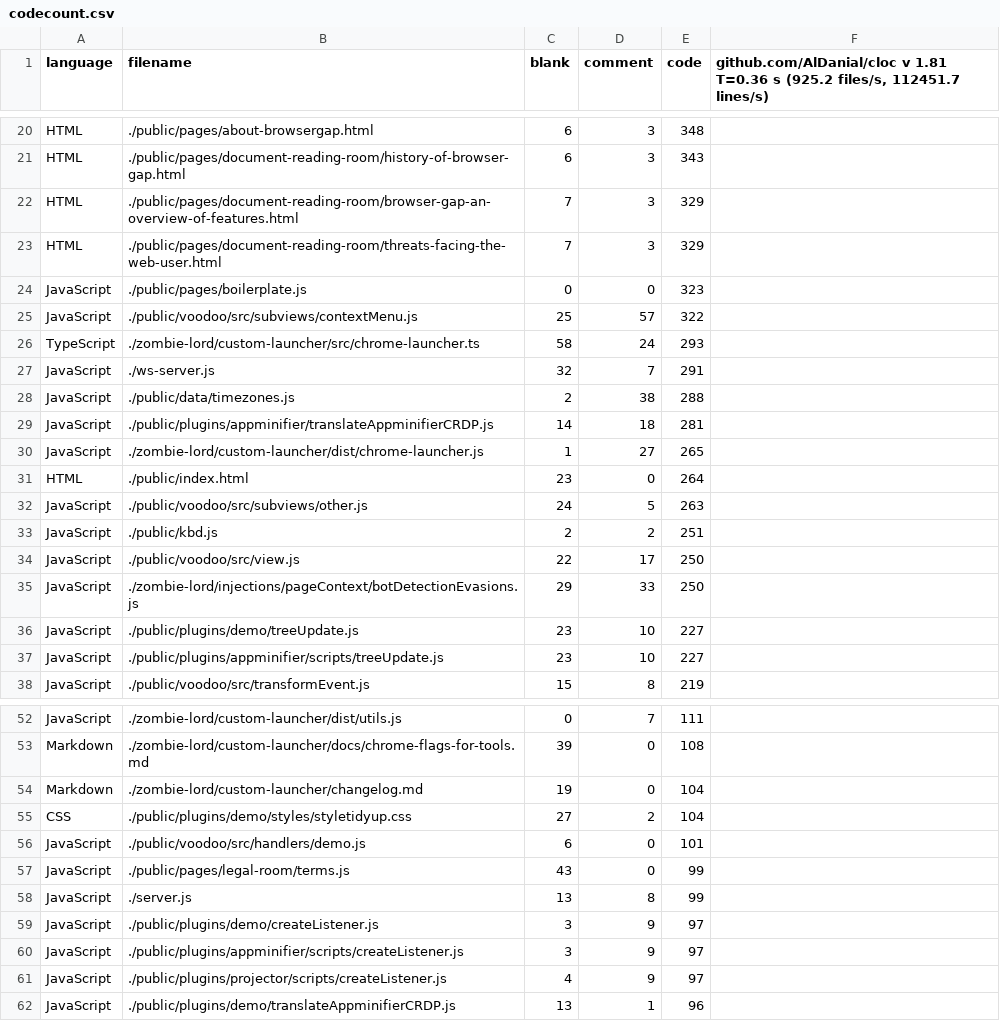
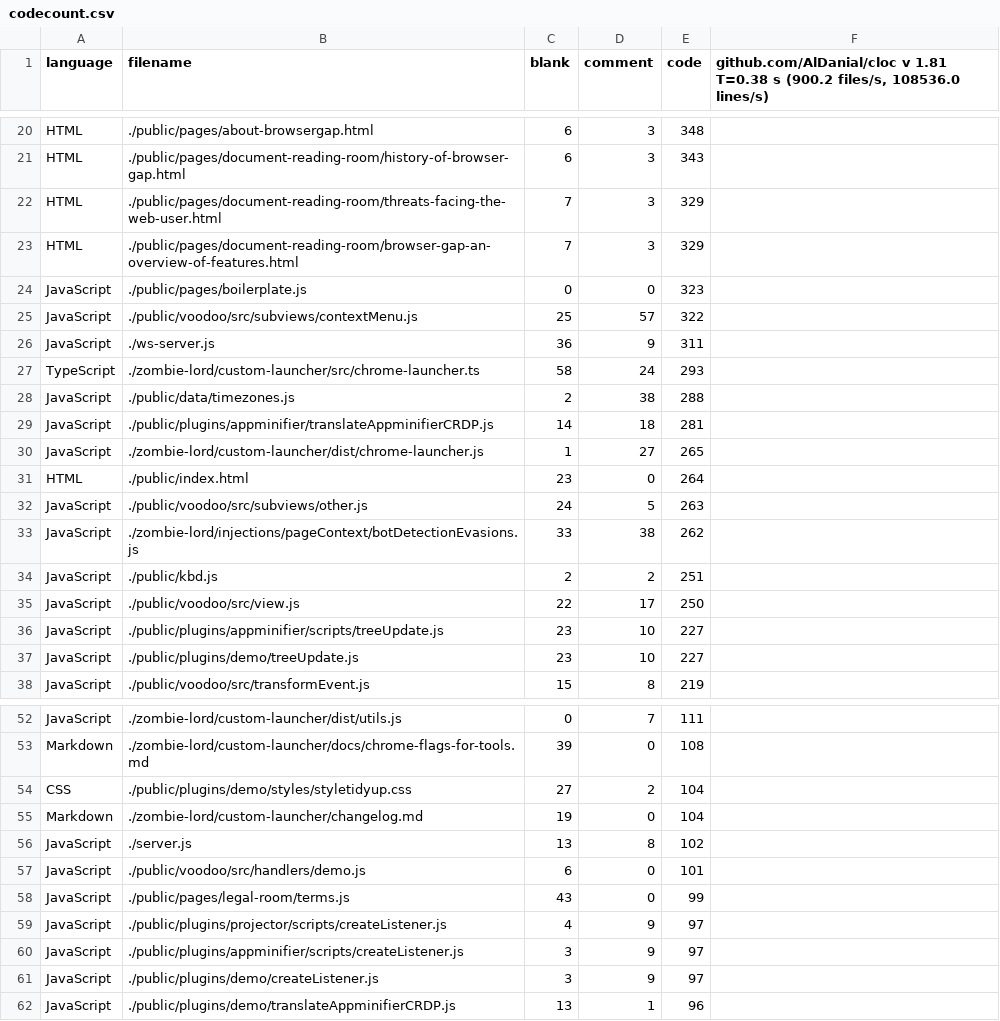
Before and after one commit to BrowserBox/BrowserBox, a CSV file: stats/codecount.csv, drawn as a sheet; only a part is shown, gaps mark what is left out; the diff covers the shown part only.

```diff
--- a/stats/codecount.csv
+++ b/stats/codecount.csv
@@ -1 +1 @@
-language,filename,blank,comment,code,"github.com/AlDanial/cloc v 1.81  T=0.36 s (925.2 files/s, 112451.7 lines/s)"
+language,filename,blank,comment,code,"github.com/AlDanial/cloc v 1.81  T=0.38 s (900.2 files/s, 108536.0 lines/s)"
@@ -21,8 +21,8 @@ HTML,./public/pages/about-browsergap.html,6,3,348
 HTML,./public/pages/document-reading-room/history-of-browser-gap.html,6,3,343
+HTML,./public/pages/document-reading-room/threats-facing-the-web-user.html,7,3,329
 HTML,./public/pages/document-reading-room/browser-gap-an-overview-of-features.html,7,3,329
-HTML,./public/pages/document-reading-room/threats-facing-the-web-user.html,7,3,329
 JavaScript,./public/pages/boilerplate.js,0,0,323
 JavaScript,./public/voodoo/src/subviews/contextMenu.js,25,57,322
+JavaScript,./ws-server.js,36,9,311
 TypeScript,./zombie-lord/custom-launcher/src/chrome-launcher.ts,58,24,293
-JavaScript,./ws-server.js,32,7,291
 JavaScript,./public/data/timezones.js,2,38,288
@@ -32,7 +32,7 @@ HTML,./public/index.html,23,0,264
 JavaScript,./public/voodoo/src/subviews/other.js,24,5,263
+JavaScript,./zombie-lord/injections/pageContext/botDetectionEvasions.js,33,38,262
 JavaScript,./public/kbd.js,2,2,251
 JavaScript,./public/voodoo/src/view.js,22,17,250
-JavaScript,./zombie-lord/injections/pageContext/botDetectionEvasions.js,29,33,250
+JavaScript,./public/plugins/appminifier/scripts/treeUpdate.js,23,10,227
 JavaScript,./public/plugins/demo/treeUpdate.js,23,10,227
-JavaScript,./public/plugins/appminifier/scripts/treeUpdate.js,23,10,227
 JavaScript,./public/voodoo/src/transformEvent.js,15,8,219
@@ -53,10 +53,10 @@ JavaScript,./zombie-lord/custom-launcher/dist/utils.js,0,7,111
 Markdown,./zombie-lord/custom-launcher/docs/chrome-flags-for-tools.md,39,0,108
+CSS,./public/plugins/demo/styles/styletidyup.css,27,2,104
 Markdown,./zombie-lord/custom-launcher/changelog.md,19,0,104
-CSS,./public/plugins/demo/styles/styletidyup.css,27,2,104
+JavaScript,./server.js,13,8,102
 JavaScript,./public/voodoo/src/handlers/demo.js,6,0,101
 JavaScript,./public/pages/legal-room/terms.js,43,0,99
-JavaScript,./server.js,13,8,99
+JavaScript,./public/plugins/projector/scripts/createListener.js,4,9,97
+JavaScript,./public/plugins/appminifier/scripts/createListener.js,3,9,97
 JavaScript,./public/plugins/demo/createListener.js,3,9,97
-JavaScript,./public/plugins/appminifier/scripts/createListener.js,3,9,97
-JavaScript,./public/plugins/projector/scripts/createListener.js,4,9,97
 JavaScript,./public/plugins/demo/translateAppminifierCRDP.js,13,1,96
```
Also changed, not shown: 2 added rows, 1 removed row, 141 moved rows and 3 edited cells elsewhere in this file, stats/2020-07-05/codecount.csv, 1 other file.
